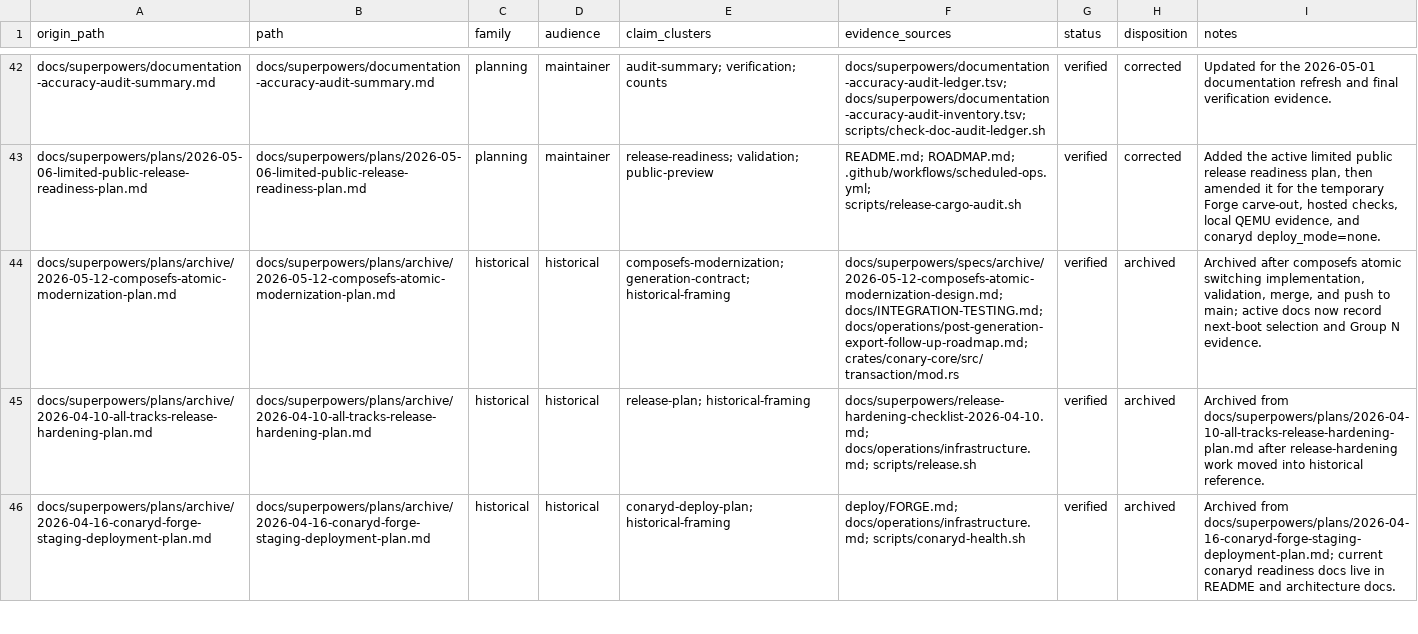
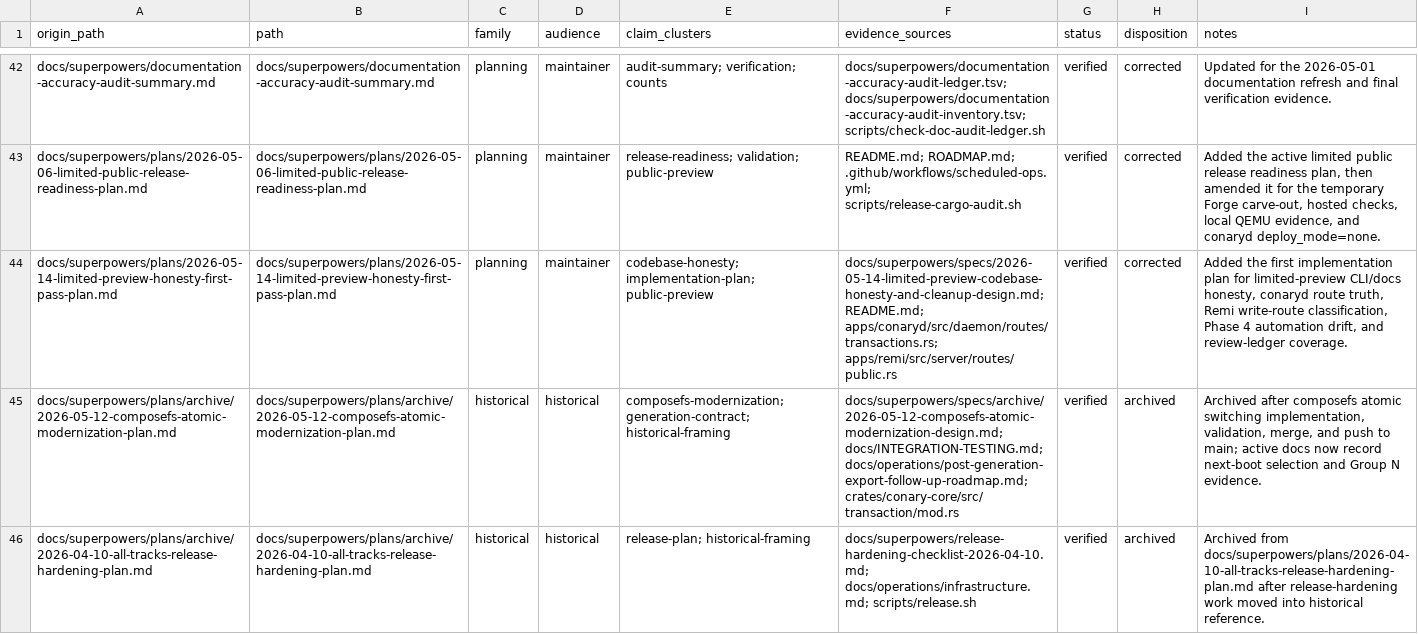
Before and after one commit to ConaryLabs/Conary, a TSV file: docs/superpowers/documentation-accuracy-audit-ledger.tsv, drawn as a sheet; only a part is shown, gaps mark what is left out; the shorter side is filled out with more unchanged rows; the diff names each change by its address in the sheet, - before the commit and + after, or states it on an @@ line.

Commit message:
docs: add limited preview honesty first pass plan

```diff
--- a/docs/superpowers/documentation-accuracy-audit-ledger.tsv
+++ b/docs/superpowers/documentation-accuracy-audit-ledger.tsv
+row 44: docs/superpowers/plans/2026-05-14-limited-preview-honesty-first-pass-plan.md | docs/superpowers/plans/2026-05-14-limited-preview-honesty-first-pass-plan.md | planning | maintainer | codebase-honesty; implementation-plan; public-preview | docs/superpowers/specs/2026-05-14-limited-preview-codebase-honesty-and-cleanup-design.md; README.md; apps/conaryd/src/daemon/routes/transactions.rs; apps/remi/src/server/routes/public.rs | verified | corrected | Added the first implementation plan for limited-preview CLI/docs honesty, conaryd route truth, Remi write-route classification, Phase 4 automation drift, and review-ledger coverage.
```
Also changed, not shown: docs/superpowers/documentation-accuracy-audit-inventory.tsv, 2 other files.
